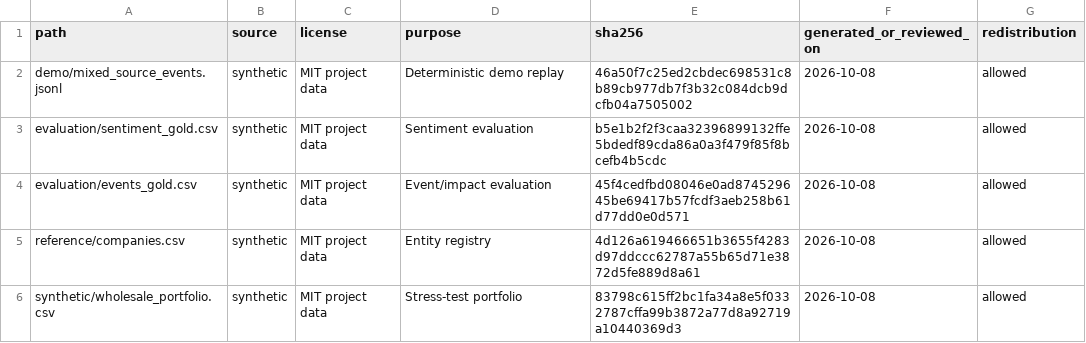
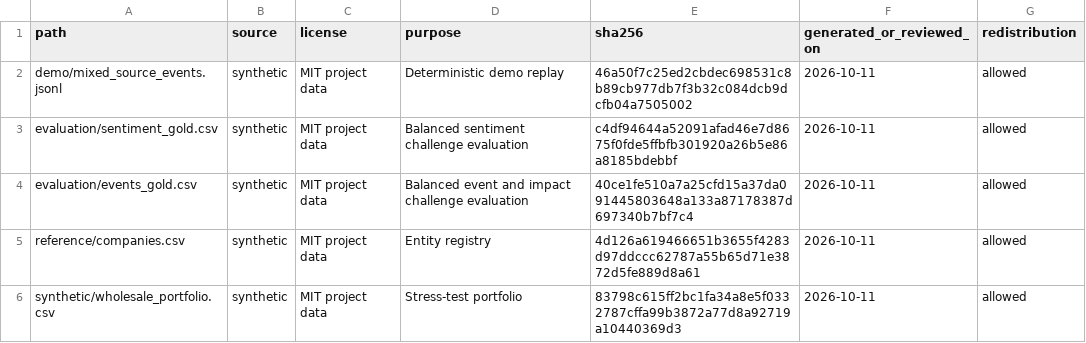
Before and after one commit to alphaZytx/ImpactTrail, a CSV file: data/manifests/data_manifest.csv, drawn as a sheet.

Commit message:
feat: strengthen live analysis and evaluation data

```diff
--- a/data/manifests/data_manifest.csv
+++ b/data/manifests/data_manifest.csv
@@ -1,6 +1,6 @@
 path,source,license,purpose,sha256,generated_or_reviewed_on,redistribution
-demo/mixed_source_events.jsonl,synthetic,MIT project data,Deterministic demo replay,46a50f7c25ed2cbdec698531c8b89cb977db7f3b32c084dcb9dcfb04a7505002,2026-10-08,allowed
-evaluation/sentiment_gold.csv,synthetic,MIT project data,Sentiment evaluation,b5e1b2f2f3caa32396899132ffe5bdedf89cda86a0a3f479f85f8bcefb4b5cdc,2026-10-08,allowed
-evaluation/events_gold.csv,synthetic,MIT project data,Event/impact evaluation,45f4cedfbd08046e0ad874529645be69417b57fcdf3aeb258b61d77dd0e0d571,2026-10-08,allowed
-reference/companies.csv,synthetic,MIT project data,Entity registry,4d126a619466651b3655f4283d97ddccc62787a55b65d71e3872d5fe889d8a61,2026-10-08,allowed
-synthetic/wholesale_portfolio.csv,synthetic,MIT project data,Stress-test portfolio,83798c615ff2bc1fa34a8e5f0332787cffa99b3872a77d8a92719a10440369d3,2026-10-08,allowed
+demo/mixed_source_events.jsonl,synthetic,MIT project data,Deterministic demo replay,46a50f7c25ed2cbdec698531c8b89cb977db7f3b32c084dcb9dcfb04a7505002,2026-10-11,allowed
+evaluation/sentiment_gold.csv,synthetic,MIT project data,Balanced sentiment challenge evaluation,c4df94644a52091afad46e7d8675f0fde5ffbfb301920a26b5e86a8185bdebbf,2026-10-11,allowed
+evaluation/events_gold.csv,synthetic,MIT project data,Balanced event and impact challenge evaluation,40ce1fe510a7a25cfd15a37da091445803648a133a87178387d697340b7bf7c4,2026-10-11,allowed
+reference/companies.csv,synthetic,MIT project data,Entity registry,4d126a619466651b3655f4283d97ddccc62787a55b65d71e3872d5fe889d8a61,2026-10-11,allowed
+synthetic/wholesale_portfolio.csv,synthetic,MIT project data,Stress-test portfolio,83798c615ff2bc1fa34a8e5f0332787cffa99b3872a77d8a92719a10440369d3,2026-10-11,allowed
```
Also changed, not shown: 24 other files.
